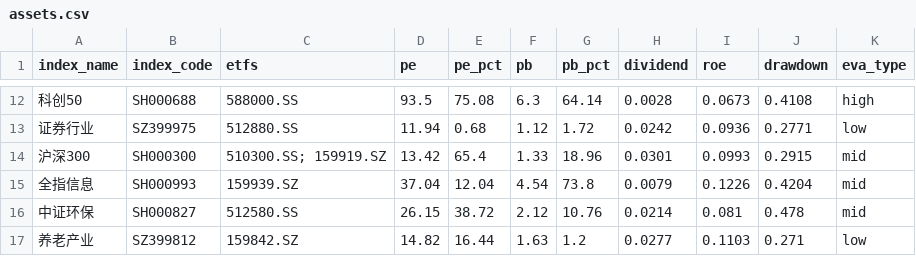
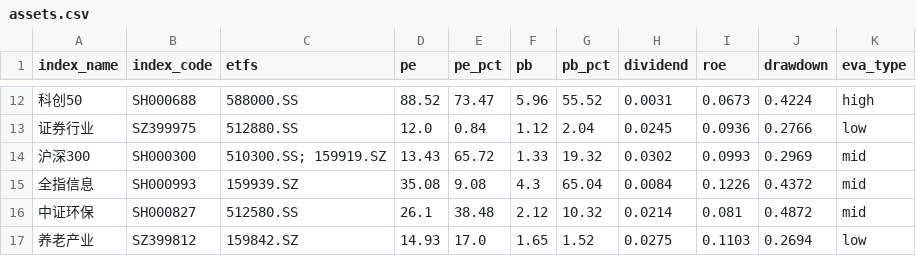
Before and after one commit to bryanzhang1024/etf-dashboard-auto, a CSV file: docs/assets.csv, drawn as a sheet; only a part is shown, gaps mark what is left out; the diff covers the shown part only.

```diff
--- a/docs/assets.csv
+++ b/docs/assets.csv
@@ -12,6 +12,6 @@ index_name,index_code,etfs,pe,pe_pct,pb,pb_pct,dividend,roe,drawdown,eva_type
-科创50,SH000688,588000.SS,93.5,75.08,6.3,64.14,0.0028,0.0673,0.4108,high
-证券行业,SZ399975,512880.SS,11.94,0.68,1.12,1.72,0.0242,0.0936,0.2771,low
-沪深300,SH000300,510300.SS; 159919.SZ,13.42,65.4,1.33,18.96,0.0301,0.0993,0.2915,mid
-全指信息,SH000993,159939.SZ,37.04,12.04,4.54,73.8,0.0079,0.1226,0.4204,mid
-中证环保,SH000827,512580.SS,26.15,38.72,2.12,10.76,0.0214,0.081,0.478,mid
-养老产业,SZ399812,159842.SZ,14.82,16.44,1.63,1.2,0.0277,0.1103,0.271,low
+科创50,SH000688,588000.SS,88.52,73.47,5.96,55.52,0.0031,0.0673,0.4224,high
+证券行业,SZ399975,512880.SS,12.0,0.84,1.12,2.04,0.0245,0.0936,0.2766,low
+沪深300,SH000300,510300.SS; 159919.SZ,13.43,65.72,1.33,19.32,0.0302,0.0993,0.2969,mid
+全指信息,SH000993,159939.SZ,35.08,9.08,4.3,65.04,0.0084,0.1226,0.4372,mid
+中证环保,SH000827,512580.SS,26.1,38.48,2.12,10.32,0.0214,0.081,0.4872,mid
+养老产业,SZ399812,159842.SZ,14.93,17.0,1.65,1.52,0.0275,0.1103,0.2694,low
```
Also changed, not shown: 79 edited cells elsewhere in this file.
